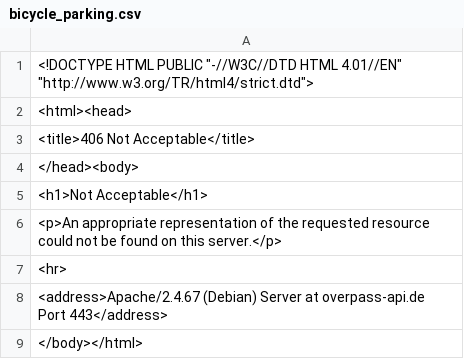
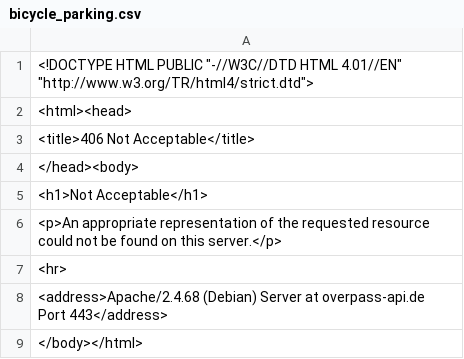
Before and after one commit to openchattanooga/bicycle-parking-data, a CSV file: files/bicycle_parking.csv, drawn as a sheet.

```diff
--- a/files/bicycle_parking.csv
+++ b/files/bicycle_parking.csv
@@ -7,3 +7,3 @@
 <hr>
-<address>Apache/2.4.67 (Debian) Server at overpass-api.de Port 443</address>
+<address>Apache/2.4.68 (Debian) Server at overpass-api.de Port 443</address>
 </body></html>
```
